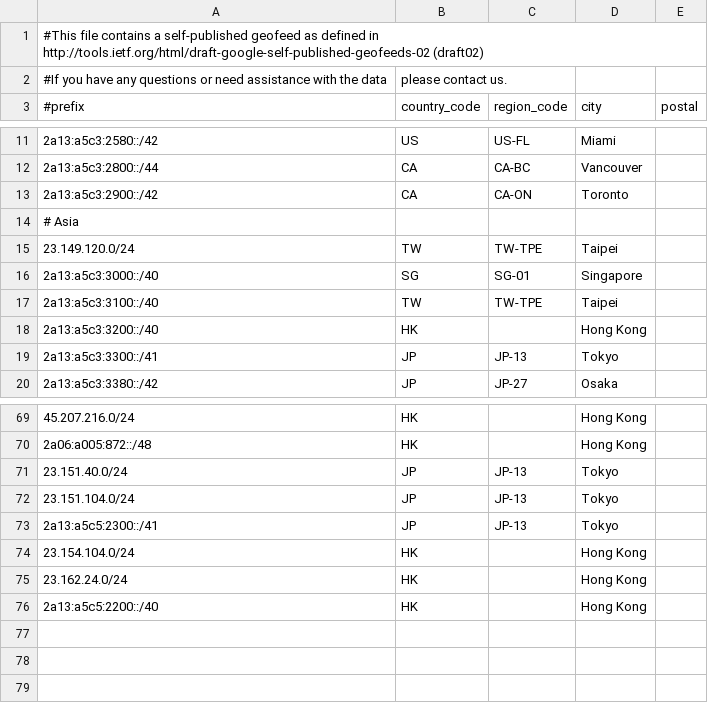
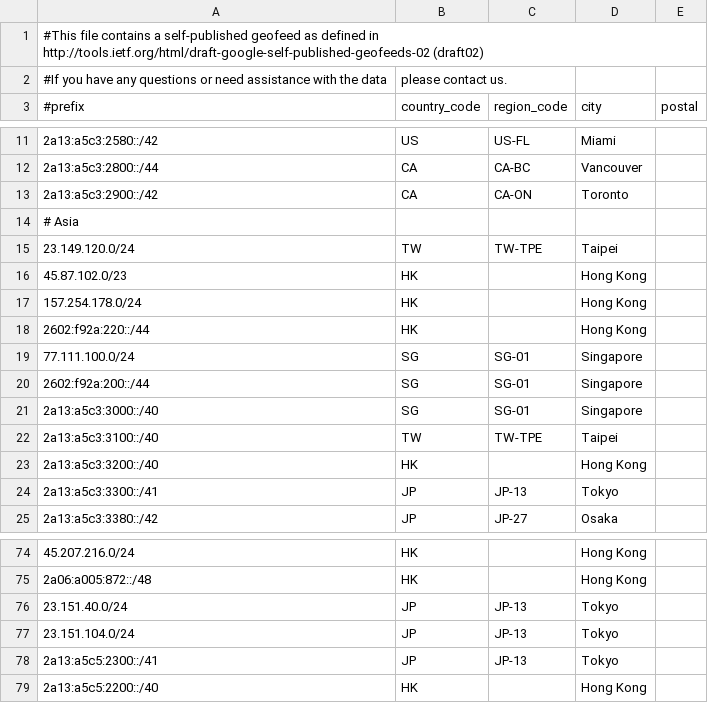
Before and after one commit to MoeDove-LLC/WEB, a CSV file: geofeed-without-one.csv, drawn as a sheet; only a part is shown, gaps mark what is left out.

Commit message:
Update geofeed-without-one.csv

```diff
--- a/geofeed-without-one.csv
+++ b/geofeed-without-one.csv
@@ -15,2 +15,7 @@
 23.149.120.0/24,TW,TW-TPE,Taipei,
+45.87.102.0/23,HK,,Hong Kong,
+157.254.178.0/24,HK,,Hong Kong,
+2602:f92a:220::/44,HK,,Hong Kong,
+77.111.100.0/24,SG,SG-01,Singapore,
+2602:f92a:200::/44,SG,SG-01,Singapore,
 2a13:a5c3:3000::/40,SG,SG-01,Singapore,
@@ -73,4 +78,2 @@
 2a13:a5c5:2300::/41,JP,JP-13,Tokyo,
-23.154.104.0/24,HK,,Hong Kong,
-23.162.24.0/24,HK,,Hong Kong,
 2a13:a5c5:2200::/40,HK,,Hong Kong,
```
